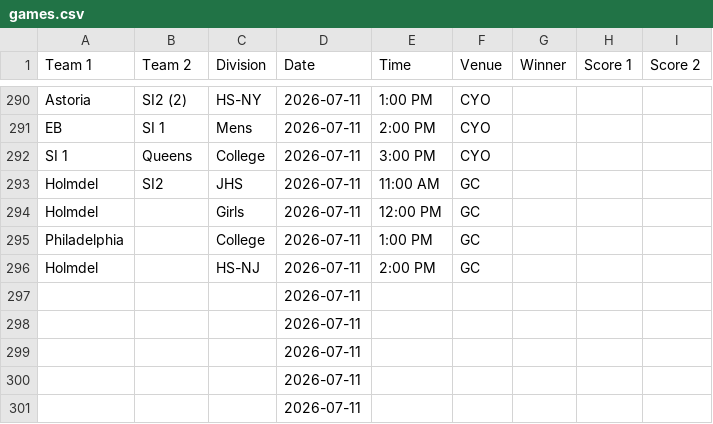
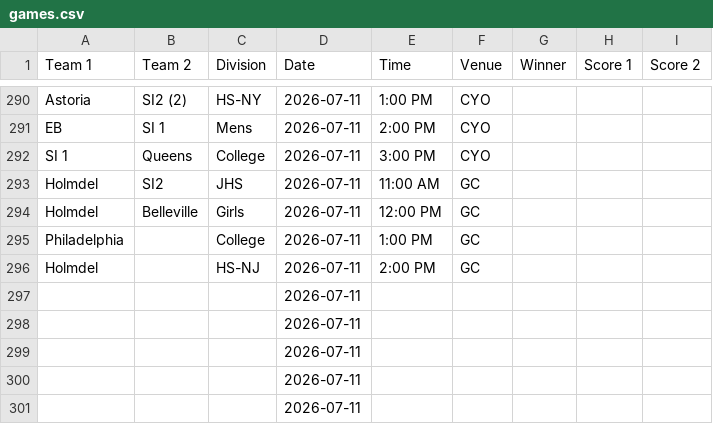
Before and after one commit to nacopticleague/mygamestab, a CSV file: data/games.csv, drawn as a sheet; only a part is shown, gaps mark what is left out.

Commit message:
Update data/games.csv from Google Sheet

```diff
--- a/data/games.csv
+++ b/data/games.csv
@@ -293,3 +293,3 @@ SI 1,Queens,College,2026-07-11,3:00 PM,CYO,,,
 Holmdel ,SI2,JHS,2026-07-11,11:00 AM,GC,,,
-Holmdel ,,Girls,2026-07-11,12:00 PM,GC,,,
+Holmdel ,Belleville,Girls,2026-07-11,12:00 PM,GC,,,
 Philadelphia,,College,2026-07-11,1:00 PM,GC,,,
```
